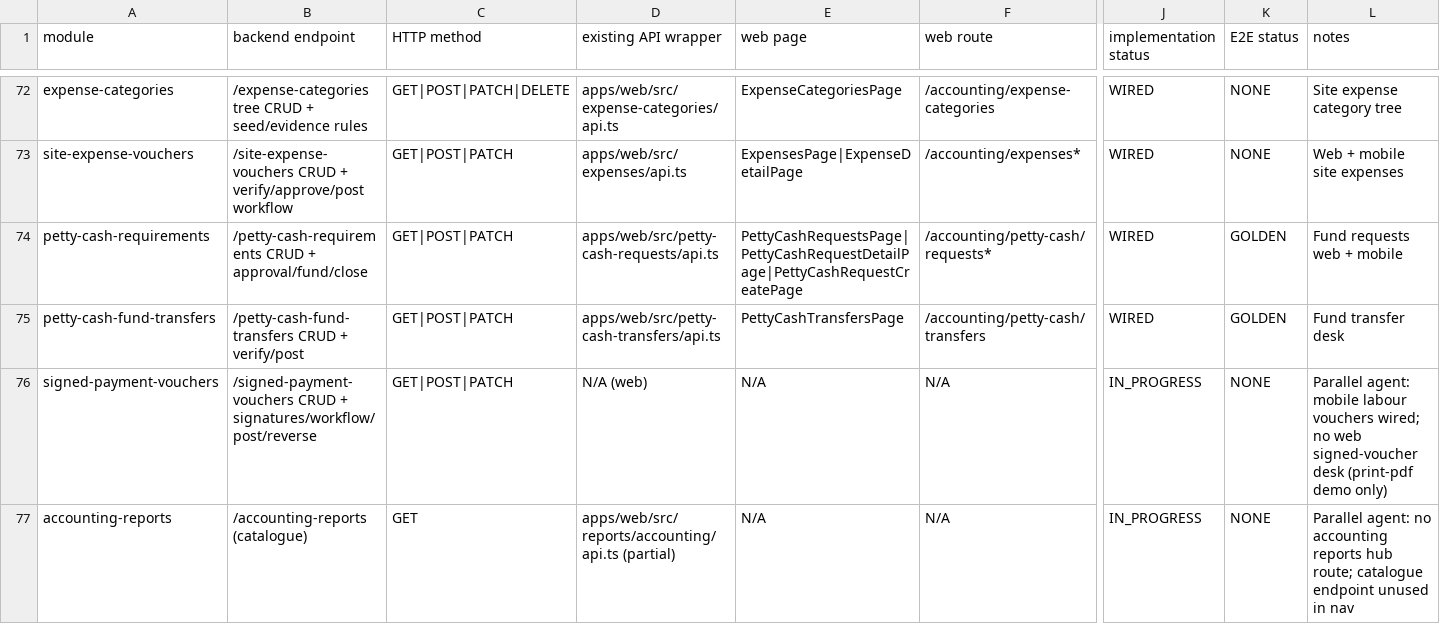
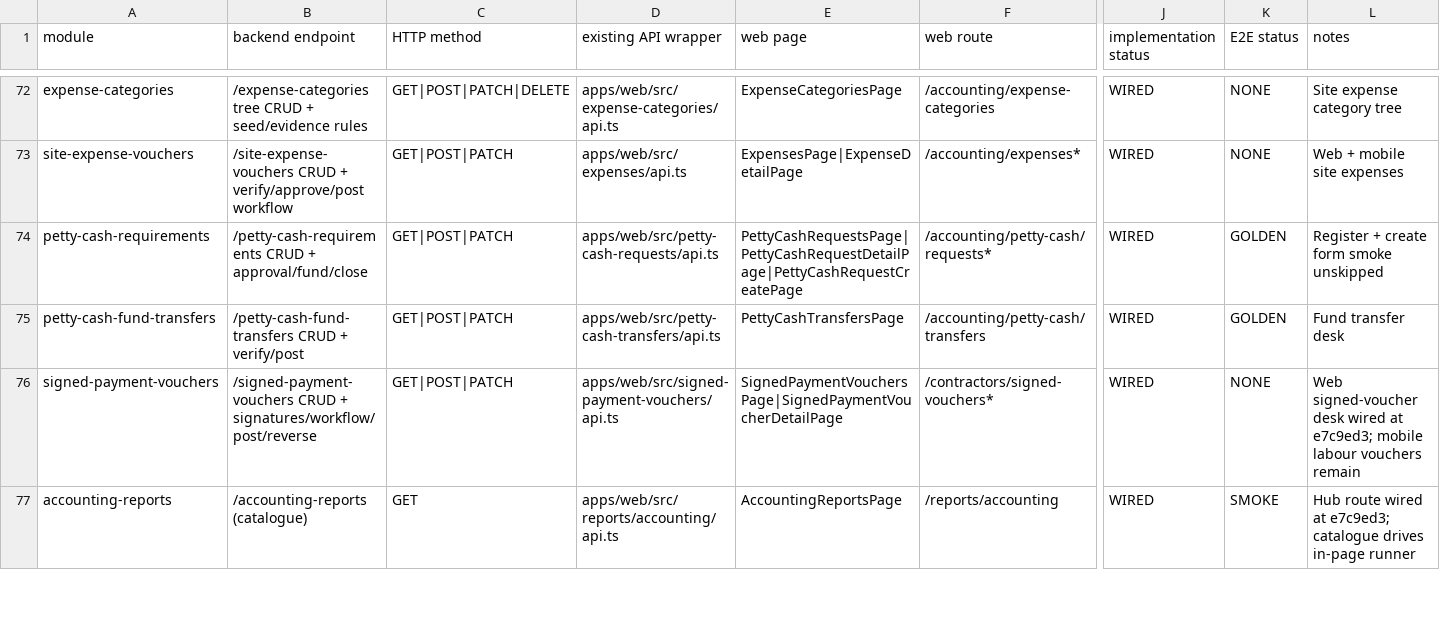
Before and after one commit to luxariadevelopers/luxaria-project, a CSV file: docs/audit/frontend/api-ui-wiring-inventory.csv, drawn as a sheet; only a part is shown, gaps mark what is left out; the diff covers the shown part only; the diff names each change by its address in the sheet, - before the commit and + after, or states it on an @@ line.

```diff
--- a/docs/audit/frontend/api-ui-wiring-inventory.csv
+++ b/docs/audit/frontend/api-ui-wiring-inventory.csv
-L74 (notes): Fund requests web + mobile
+L74 (notes): Register + create form smoke unskipped
-D76 (existing API wrapper): N/A (web)
+D76 (existing API wrapper): apps/web/src/signed-payment-vouchers/api.ts
-E76 (web page): N/A
+E76 (web page): SignedPaymentVouchersPage|SignedPaymentVoucherDetailPage
-F76 (web route): N/A
+F76 (web route): /contractors/signed-vouchers*
-J76:J77 (implementation status): IN_PROGRESS
+J76:J77 (implementation status): WIRED
-L76 (notes): Parallel agent: mobile labour vouchers wired; no web signed-voucher desk (print-pdf demo only)
+L76 (notes): Web signed-voucher desk wired at e7c9ed3; mobile labour vouchers remain
-D77 (existing API wrapper): apps/web/src/reports/accounting/api.ts (partial)
+D77 (existing API wrapper): apps/web/src/reports/accounting/api.ts
-E77 (web page): N/A
+E77 (web page): AccountingReportsPage
-F77 (web route): N/A
+F77 (web route): /reports/accounting
-K77 (E2E status): NONE
+K77 (E2E status): SMOKE
-L77 (notes): Parallel agent: no accounting reports hub route; catalogue endpoint unused in nav
+L77 (notes): Hub route wired at e7c9ed3; catalogue drives in-page runner
```
Also changed, not shown: 33 edited cells elsewhere in this file, 8 other files.
